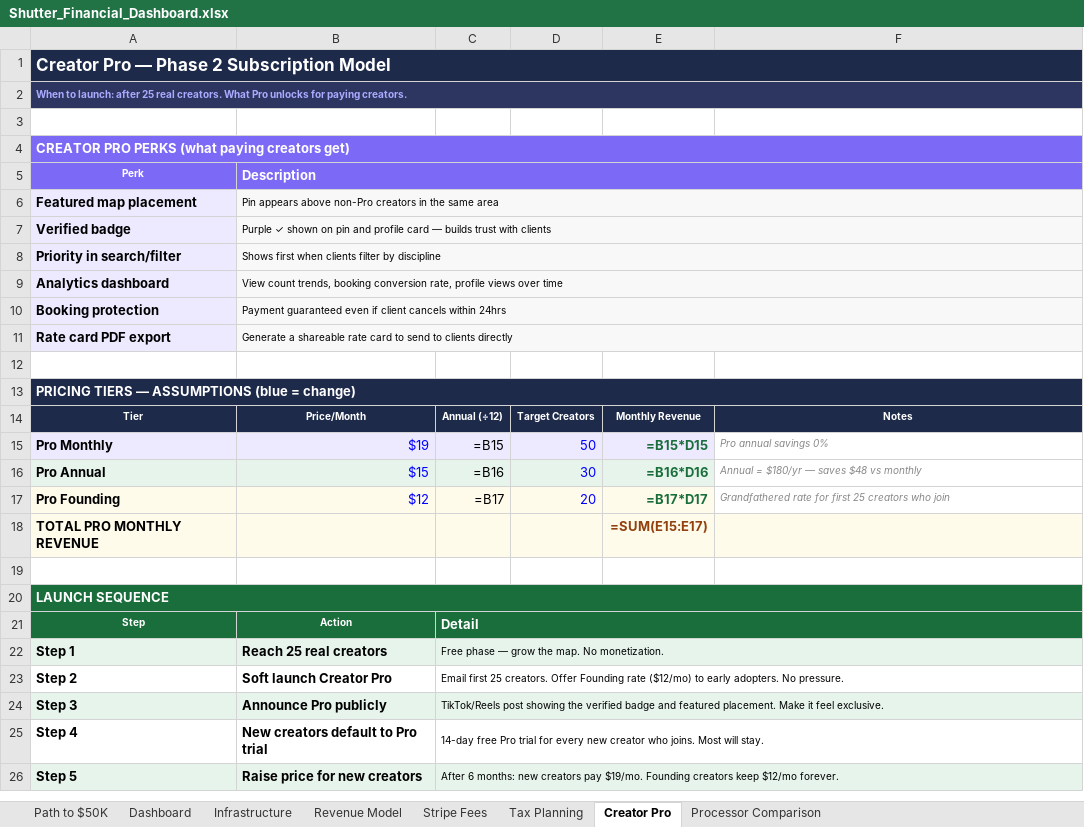
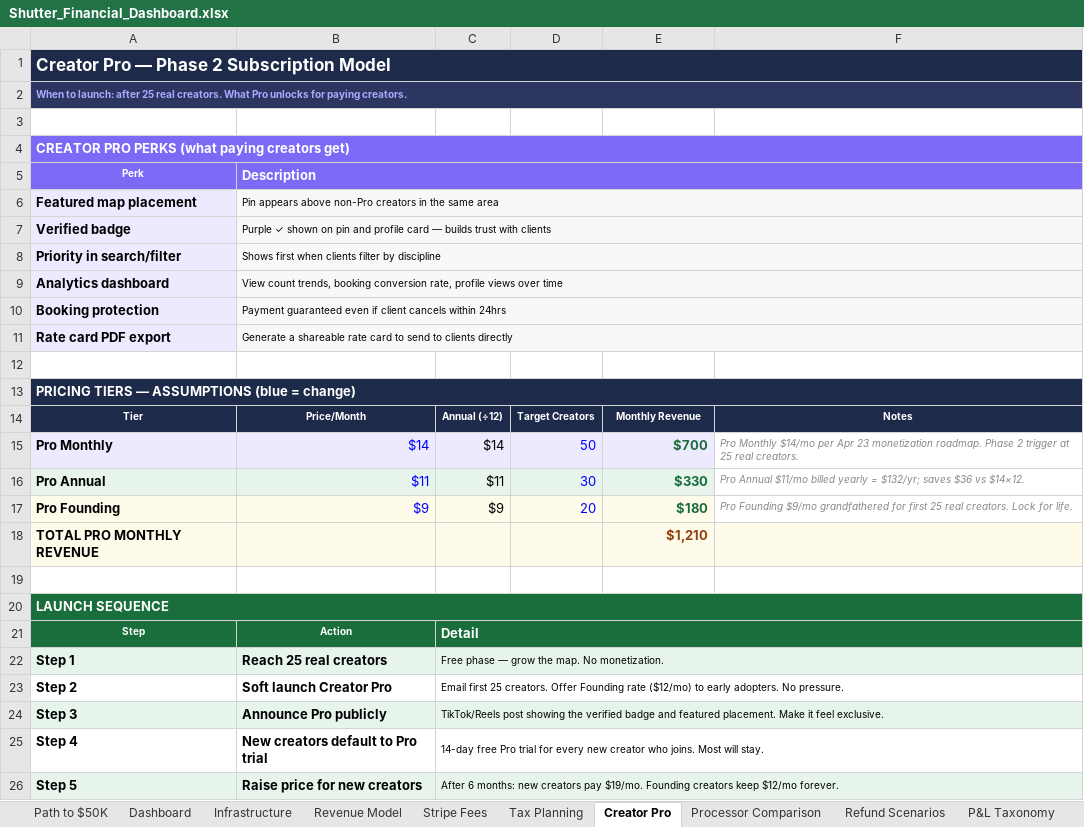
Before and after one commit to yunpatrick32/shutter-app, an Excel workbook: Shutter App/Shutter_Financial_Dashboard.xlsx, sheet Creator Pro, drawn as a sheet; values as stored, in another font and other column widths than the file's, no borders; formulas without a stored value are shown as written; the diff names each change by its address in the sheet, - before the commit and + after, or states it on an @@ line.

```diff
--- a/Shutter App/Shutter_Financial_Dashboard.xlsx (sheet Creator Pro)
+++ b/Shutter App/Shutter_Financial_Dashboard.xlsx (sheet Creator Pro)
+sheet tab: Refund Scenarios
+sheet tab: P&L Taxonomy
-B1:F1 fill: none
+B1:F1 fill: #1E2A4A
-B2:F2 fill: none
+B2:F2 fill: #2D3561
-B4:F4 fill: none
+B4:F4 fill: #7C6AF7
-C5:F5 fill: none
+C5:F5 fill: #7C6AF7
-C6:F11 fill: none
+C6:F11 fill: #F8F8F8
-B13:F13 fill: none
+B13:F13 fill: #1E2A4A
-B15 (Description): $19
+B15 (Description): $14
-C15: =B15
+C15: $14
-E15: =B15*D15
+E15: $700
-F15: Pro annual savings 0%
+F15: Pro Monthly $14/mo per Apr 23 monetization roadmap. Phase 2 trigger at 25 real creators.
-B16 (Description): $15
+B16 (Description): $11
-C16: =B16
+C16: $11
-E16: =B16*D16
+E16: $330
-F16: Annual = $180/yr — saves $48 vs monthly
+F16: Pro Annual $11/mo billed yearly = $132/yr; saves $36 vs $14×12.
-B17 (Description): $12
+B17 (Description): $9
-C17: =B17
+C17: $9
-E17: =B17*D17
+E17: $180
-F17: Grandfathered rate for first 25 creators who join
+F17: Pro Founding $9/mo grandfathered for first 25 real creators. Lock for life.
-E18: =SUM(E15:E17)
+E18: $1,210
-B20:F20 fill: none
+B20:F20 fill: #1A6E3C
-D21:F21 fill: none
+D21:F21 fill: #1A6E3C
-D22:F22 fill: none
+D22:F22 fill: #E6F4EC
-D24:F24 fill: none
+D24:F24 fill: #E6F4EC
-D26:F26 fill: none
+D26:F26 fill: #E6F4EC
```
Also changed, not shown: sheet Revenue Model, sheet Path to $50K, sheet Processor Comparison, sheet Stripe Fees, sheet Dashboard, sheet Infrastructure, 1 more sheet, other sheet tabs, 29 other files.
